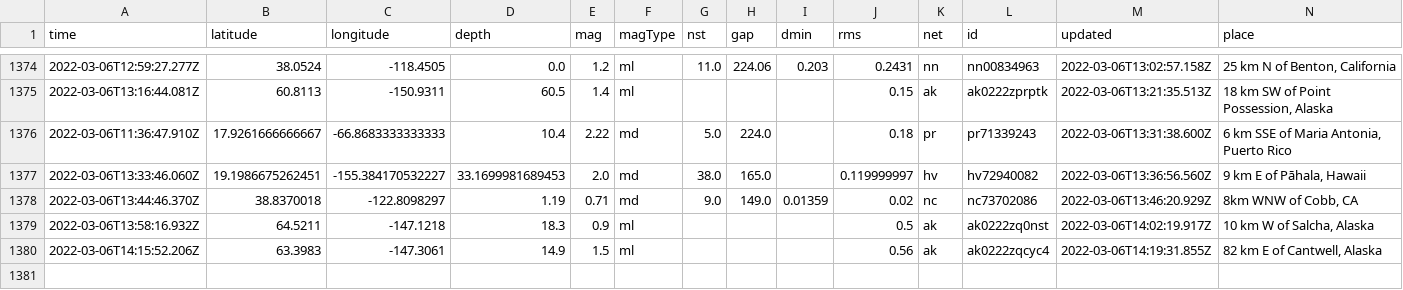
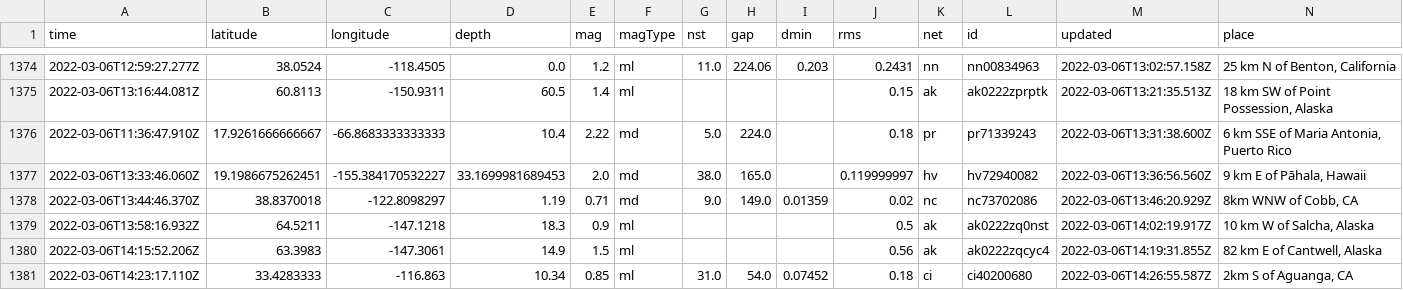
Before and after one commit to aadittambe/actions-pipeline, a CSV file: usgs_main.csv, drawn as a sheet; only a part is shown, gaps mark what is left out; rows hold the shown columns only; the diff names each change by its address in the sheet, - before the commit and + after, or states it on an @@ line.

```diff
--- a/usgs_main.csv
+++ b/usgs_main.csv
+row 1381: 2022-03-06T14:23:17.110Z | 33.4283333 | -116.863 | 10.34 | 0.85 | ml | 31.0 | 54.0 | 0.07452 | 0.18 | ci | ci40200680 | 2022-03-06T14:26:55.587Z | 2km S of Aguanga, CA
```
Also changed, not shown: usgs_current.csv.
